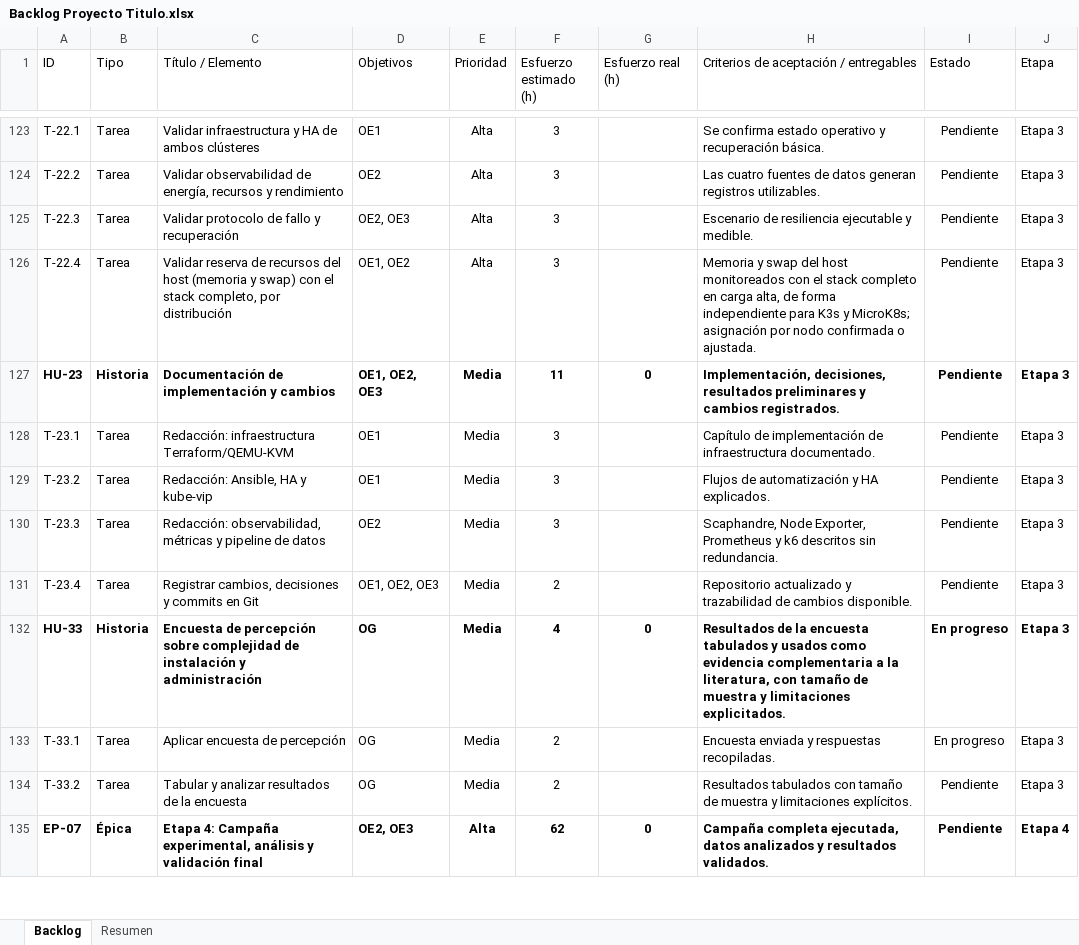
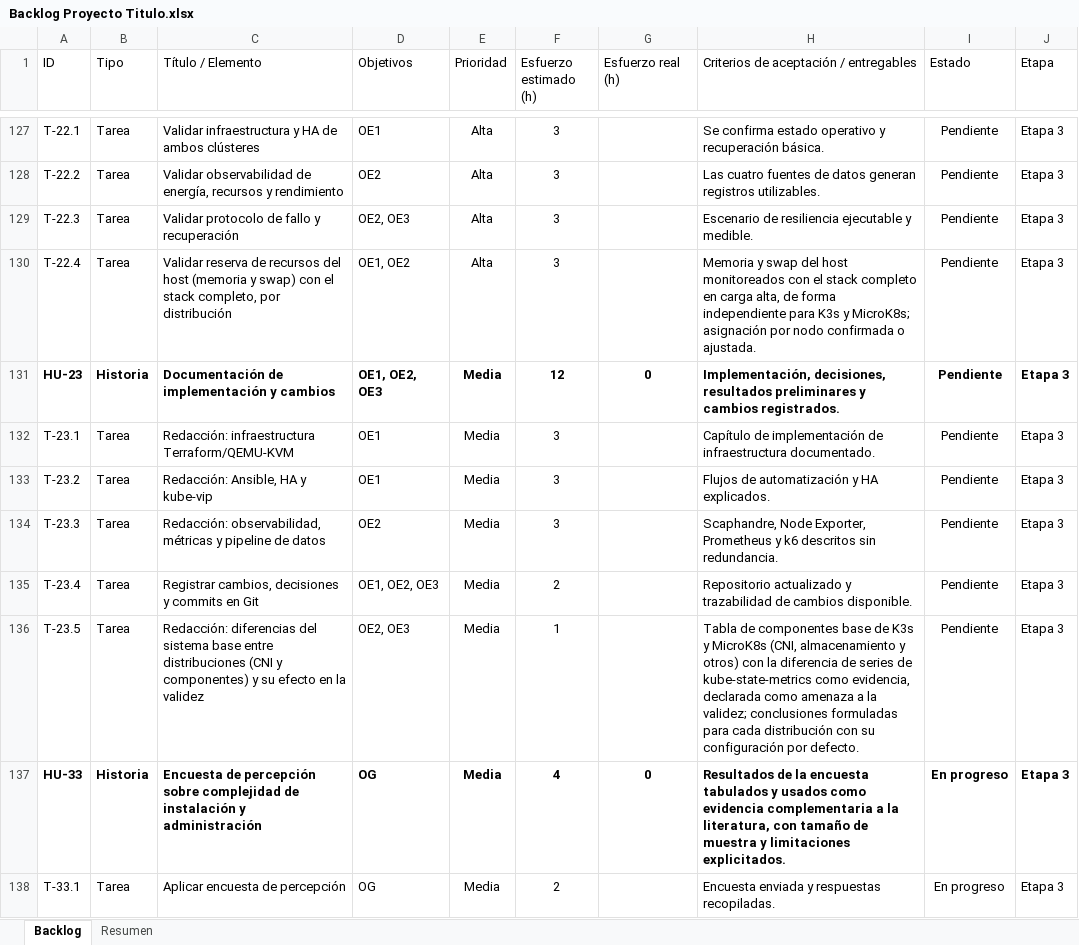
Before and after one commit to Coto2412/k3s-microk8s-ha-benchmarks, an Excel workbook: docs/Backlog Proyecto Titulo.xlsx, sheet Backlog, drawn as a sheet; only a part is shown, gaps mark what is left out; the shorter side is filled out with more unchanged rows; values as stored, in another font and other column widths than the file's, no borders; charts and pictures and conditional formats and table styles not drawn; addresses are those after the commit; the diff covers the shown part only; the diff names each change by its address in the sheet, - before the commit and + after, or states it on an @@ line.

Commit message:
feat: cierre de HU-17 y T-18 completo con NGINX de referencia, LoadBalancer en .150, kube-vip v1.2.4, k6, data/ versionado y documentación al día

```diff
--- a/docs/Backlog Proyecto Titulo.xlsx (sheet Backlog)
+++ b/docs/Backlog Proyecto Titulo.xlsx (sheet Backlog)
-F131 (Esfuerzo estimado (h)): 11
+F131 (Esfuerzo estimado (h)): 12
+row 136: T-23.5 | Tarea | Redacción: diferencias del sistema base entre distribuciones (CNI y componentes) y su efecto en la validez | OE2, OE3 | Media | 1 |  | Tabla de componentes base de K3s y MicroK8s (CNI, almacenamiento y otros) con la diferencia de series de kube-state-metrics como evidencia, declarada como amenaza a la validez; conclusiones formuladas para cada distribución con su configuración por defecto. | Pendiente | Etapa 3
```
Also changed, not shown: 4 added rows and 19 edited cells elsewhere in this sheet, sheet Resumen, formulas that keep their value, 52 other files.
